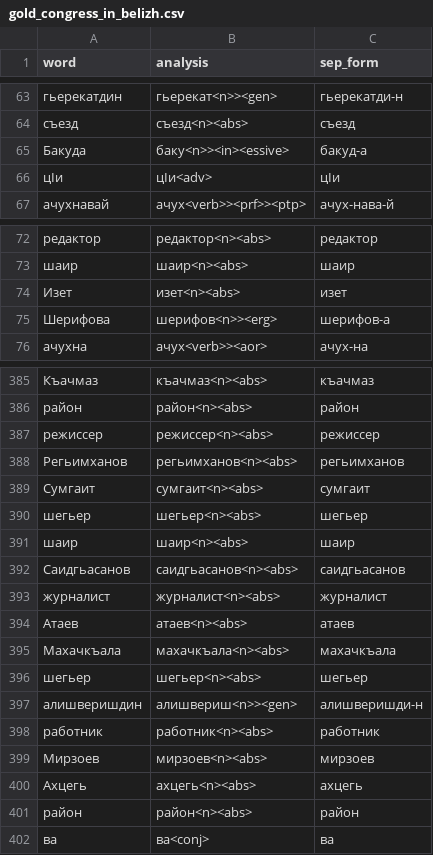
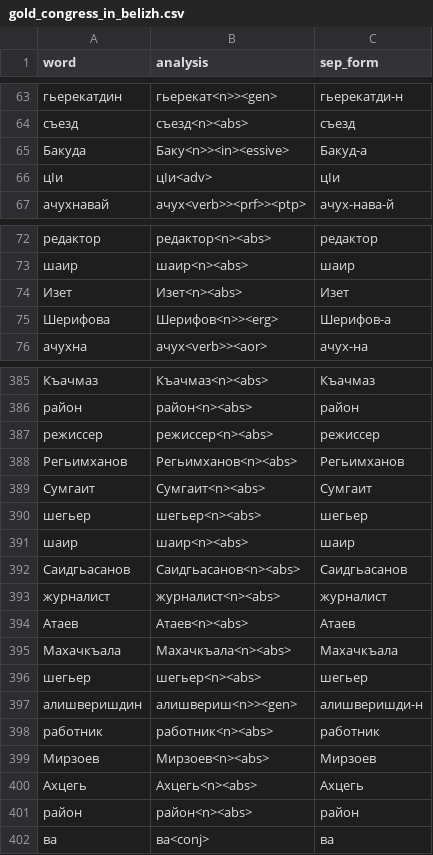
Before and after one commit to hemulitch/morphological-parser-for-Lezgian, a CSV file: accuracy/corpus_gold/gold_congress_in_belizh.csv, drawn as a sheet; only a part is shown, gaps mark what is left out; the diff covers the shown part only.

```diff
--- a/accuracy/corpus_gold/gold_congress_in_belizh.csv
+++ b/accuracy/corpus_gold/gold_congress_in_belizh.csv
@@ -64,3 +64,3 @@ word,analysis,sep_form
 съезд,съезд<n><abs>,съезд
-Бакуда,баку<n>><in><essive>,бакуд-а
+Бакуда,Баку<n>><in><essive>,Бакуд-а
 цӀи,цӀи<adv>,цӀи
@@ -73,4 +73,4 @@ word,analysis,sep_form
 шаир,шаир<n><abs>,шаир
-Изет,изет<n><abs>,изет
-Шерифова,шерифов<n>><erg>,шерифов-а
+Изет,Изет<n><abs>,Изет
+Шерифова,Шерифов<n>><erg>,Шерифов-а
 ачухна,ачух<verb>><aor>,ачух-на
@@ -385,12 +385,12 @@ word,analysis,sep_form
-Къачмаз,къачмаз<n><abs>,къачмаз
+Къачмаз,Къачмаз<n><abs>,Къачмаз
 район,район<n><abs>,район
 режиссер,режиссер<n><abs>,режиссер
-Регьимханов,регьимханов<n><abs>,регьимханов
-Сумгаит,сумгаит<n><abs>,сумгаит
+Регьимханов,Регьимханов<n><abs>,Регьимханов
+Сумгаит,Сумгаит<n><abs>,Сумгаит
 шегьер,шегьер<n><abs>,шегьер
 шаир,шаир<n><abs>,шаир
-Саидгьасанов,саидгьасанов<n><abs>,саидгьасанов
+Саидгьасанов,Саидгьасанов<n><abs>,Саидгьасанов
 журналист,журналист<n><abs>,журналист
-Атаев,атаев<n><abs>,атаев
-Махачкъала,махачкъала<n><abs>,махачкъала
+Атаев,Атаев<n><abs>,Атаев
+Махачкъала,Махачкъала<n><abs>,Махачкъала
 шегьер,шегьер<n><abs>,шегьер
@@ -398,4 +398,4 @@ word,analysis,sep_form
 работник,работник<n><abs>,работник
-Мирзоев,мирзоев<n><abs>,мирзоев
-Ахцегь,ахцегь<n><abs>,ахцегь
+Мирзоев,Мирзоев<n><abs>,Мирзоев
+Ахцегь,Ахцегь<n><abs>,Ахцегь
 район,район<n><abs>,район
```
Also changed, not shown: 61 edited cells elsewhere in this file.
